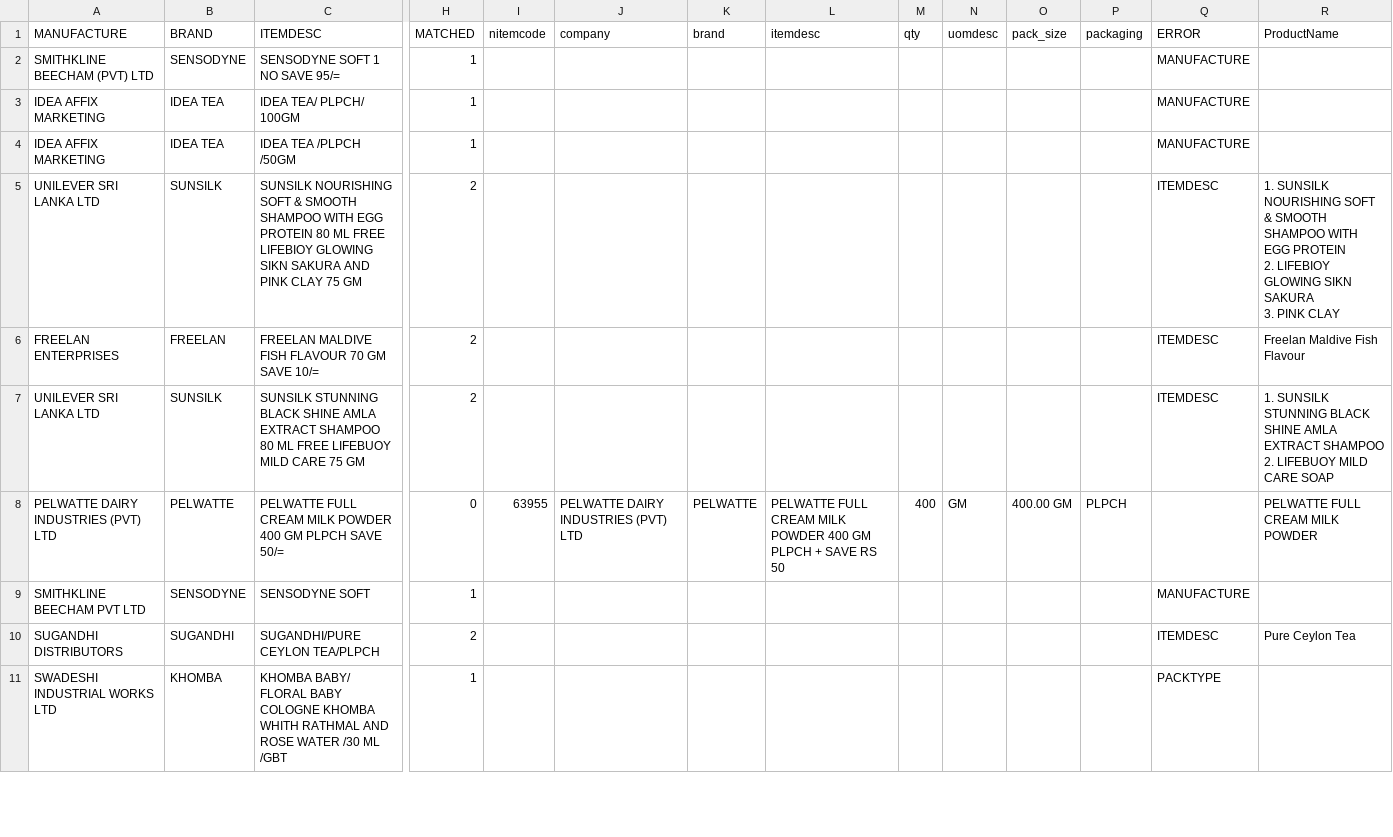
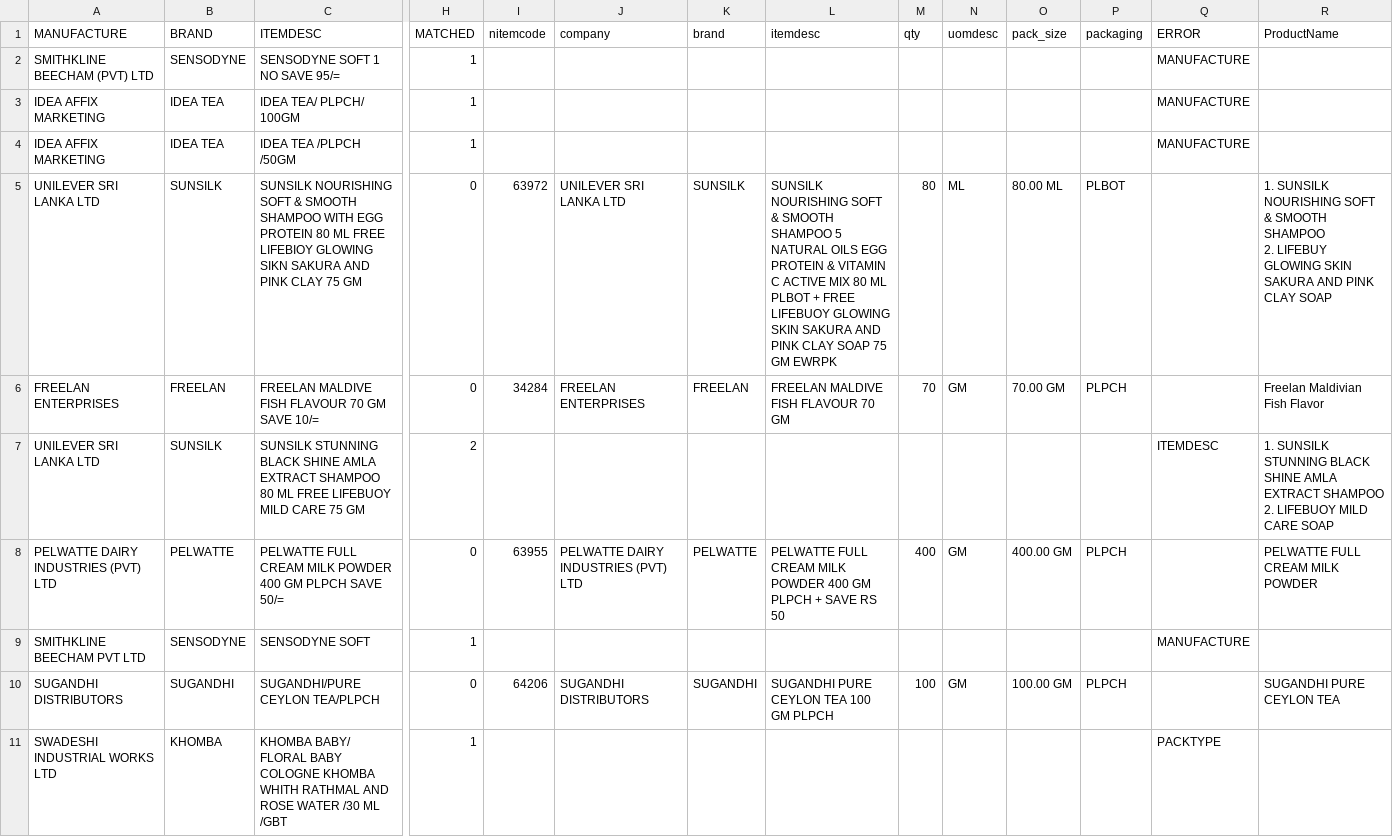
Before and after one commit to AbhigyanSen/StockKeepingUnit, a CSV file: matches.csv, drawn as a sheet; only a part is shown, gaps mark what is left out; ↵ is a line break in a cell; the diff covers the shown part only; the diff names each change by its address in the sheet, - before the commit and + after, or states it on an @@ line.

```diff
--- a/matches.csv
+++ b/matches.csv
-H5:H6 (MATCHED): 2
+H5:H6 (MATCHED): 0
-I5 (nitemcode): (empty)
+I5 (nitemcode): 63972
-J5 (company): (empty)
+J5 (company): UNILEVER SRI LANKA LTD
-K5 (brand): (empty)
+K5 (brand): SUNSILK
-L5 (itemdesc): (empty)
+L5 (itemdesc): SUNSILK NOURISHING SOFT & SMOOTH SHAMPOO 5 NATURAL OILS EGG PROTEIN & VITAMIN C ACTIVE MIX 80 ML PLBOT + FREE LIFEBUOY GLOWING SKIN SAKURA AND PINK CLAY SOAP 75 GM EWRPK
-M5 (qty): (empty)
+M5 (qty): 80
-N5 (uomdesc): (empty)
+N5 (uomdesc): ML
-O5 (pack_size): (empty)
+O5 (pack_size): 80.00 ML
-P5 (packaging): (empty)
+P5 (packaging): PLBOT
-Q5:Q6 (ERROR): ITEMDESC
+Q5:Q6 (ERROR): (empty)
-R5 (ProductName): …SMOOTH SHAMPOO WITH EGG PROTEIN ↵ 2. LIFEBIOY GLOWING SIKN SAKURA ↵ 3. PINK CLAY
+R5 (ProductName): …SMOOTH SHAMPOO ↵ 2. LIFEBUY GLOWING SKIN SAKURA AND PINK CLAY SOAP
-I6 (nitemcode): (empty)
+I6 (nitemcode): 34284
-J6 (company): (empty)
+J6 (company): FREELAN ENTERPRISES
-K6 (brand): (empty)
+K6 (brand): FREELAN
-L6 (itemdesc): (empty)
+L6 (itemdesc): FREELAN MALDIVE FISH FLAVOUR 70 GM
-M6 (qty): (empty)
+M6 (qty): 70
-N6 (uomdesc): (empty)
+N6 (uomdesc): GM
-O6 (pack_size): (empty)
+O6 (pack_size): 70.00 GM
-P6 (packaging): (empty)
+P6 (packaging): PLPCH
-R6 (ProductName): Freelan Maldive Fish Flavour
+R6 (ProductName): Freelan Maldivian Fish Flavor
-H10 (MATCHED): 2
+H10 (MATCHED): 0
-I10 (nitemcode): (empty)
+I10 (nitemcode): 64206
-J10 (company): (empty)
+J10 (company): SUGANDHI DISTRIBUTORS
-K10 (brand): (empty)
+K10 (brand): SUGANDHI
-L10 (itemdesc): (empty)
+L10 (itemdesc): SUGANDHI PURE CEYLON TEA 100 GM PLPCH
-M10 (qty): (empty)
+M10 (qty): 100
-N10 (uomdesc): (empty)
+N10 (uomdesc): GM
-O10 (pack_size): (empty)
+O10 (pack_size): 100.00 GM
-P10 (packaging): (empty)
+P10 (packaging): PLPCH
-Q10 (ERROR): ITEMDESC
+Q10 (ERROR): (empty)
-R10 (ProductName): Pure Ceylon Tea
+R10 (ProductName): SUGANDHI PURE CEYLON TEA
```
Also changed, not shown: 113 edited cells elsewhere in this file, 2 other files.
